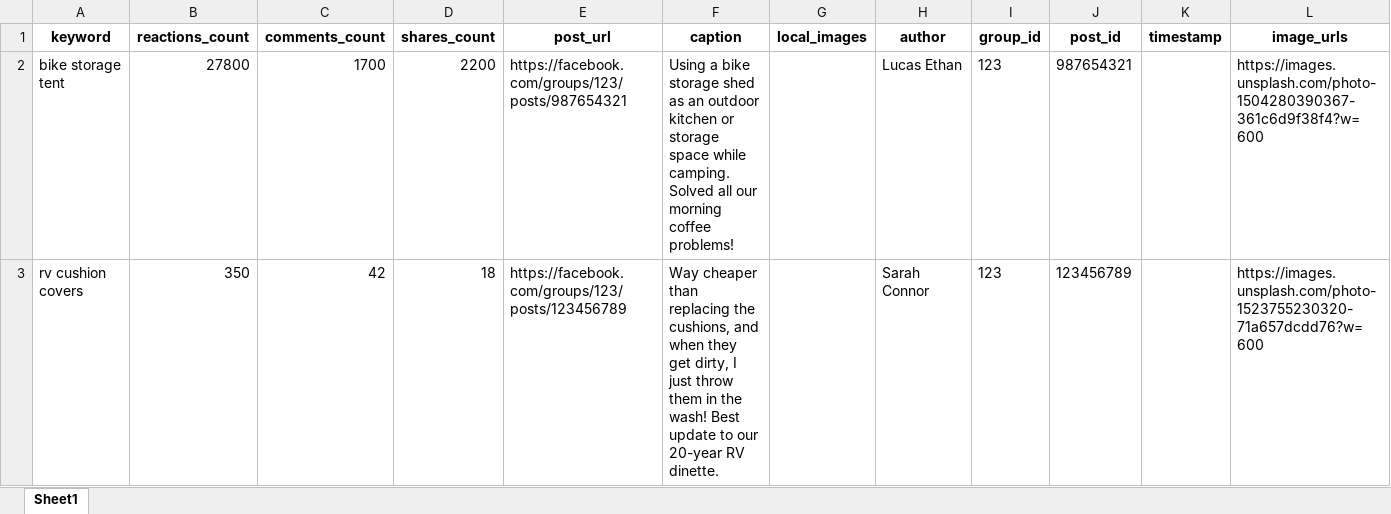
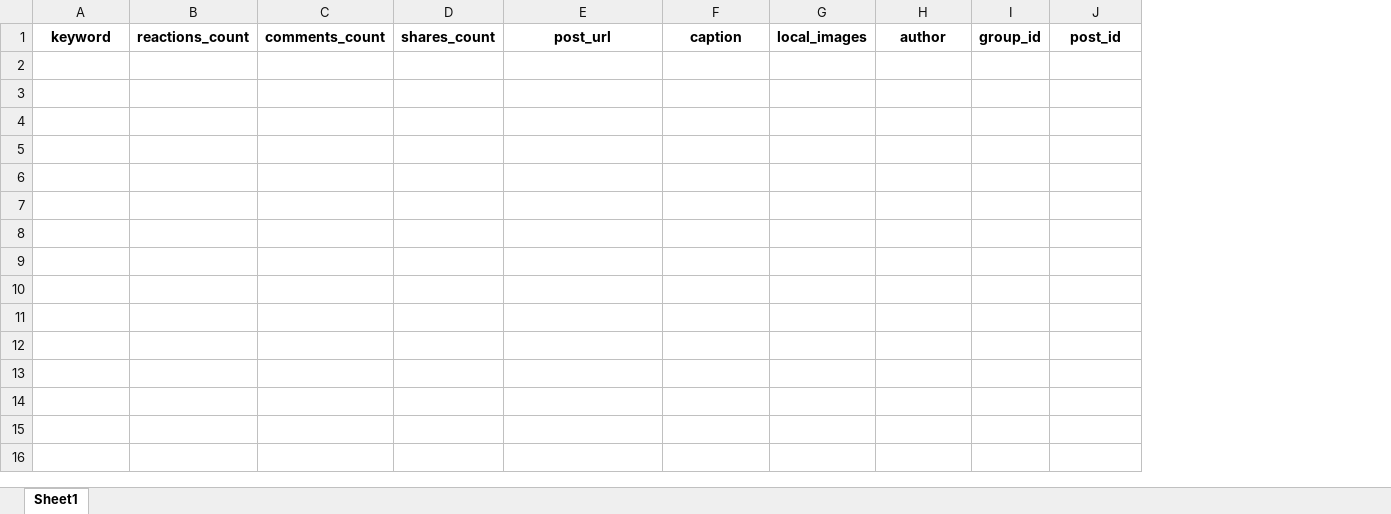
Before and after one commit to cornwall911/Facebook, an Excel workbook: data/reports/viral_posts.xlsx, sheet Sheet1, drawn as a sheet; values as stored, in another font and other column widths than the file's, no borders; the diff names each change by its address in the sheet, - before the commit and + after, or states it on an @@ line.

Commit message:
chore: reset dashboard and reports to clean production state

```diff
--- a/data/reports/viral_posts.xlsx (sheet Sheet1)
+++ b/data/reports/viral_posts.xlsx (sheet Sheet1)
-column K, row 1: timestamp
-column L, row 1: image_urls
-row 2: bike storage tent | 27800 | 1700 | 2200 | https://facebook.com/groups/123/posts/987654321 | Using a bike storage shed as an outdoor kitchen or storage space while camping. Solved all our morning coffee problems! |  | Lucas Ethan | 123 | 987654321 |  | https://images.unsplash.com/photo-1504280390367-361c6d9f38f4?w=600
-row 3: rv cushion covers | 350 | 42 | 18 | https://facebook.com/groups/123/posts/123456789 | Way cheaper than replacing the cushions, and when they get dirty, I just throw them in the wash! Best update to our 20-year RV dinette. |  | Sarah Connor | 123 | 123456789 |  | https://images.unsplash.com/photo-1523755230320-71a657dcdd76?w=600
```
Also changed, not shown: 4 other files.
